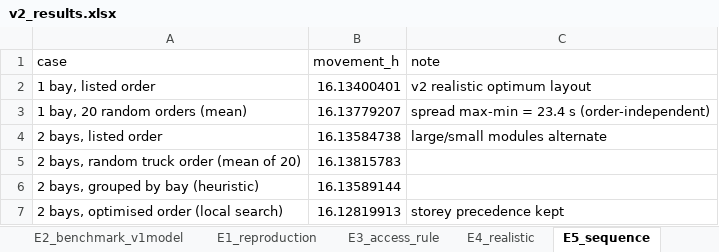
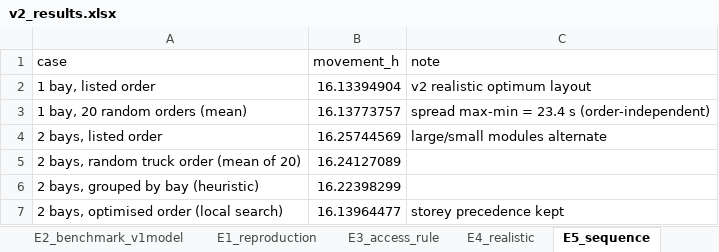
Before and after one commit to LegendJX12/crane-optimisation, an Excel workbook: outputs/v2_results.xlsx, sheet E5_sequence, drawn as a sheet; values as stored, in another font and other column widths than the file's, no borders; the diff names each change by its address in the sheet, - before the commit and + after, or states it on an @@ line.

```diff
--- a/outputs/v2_results.xlsx (sheet E5_sequence)
+++ b/outputs/v2_results.xlsx (sheet E5_sequence)
-B2 (movement_h): 16.13400401
+B2 (movement_h): 16.13394904
-B3 (movement_h): 16.13779207
+B3 (movement_h): 16.13773757
-B4 (movement_h): 16.13584738
+B4 (movement_h): 16.25744569
-B5 (movement_h): 16.13815783
+B5 (movement_h): 16.24127089
-B6 (movement_h): 16.13589144
+B6 (movement_h): 16.22398299
-B7 (movement_h): 16.12819913
+B7 (movement_h): 16.13964477
```
Also changed, not shown: sheet E6_two_cranes, 7 other files.
